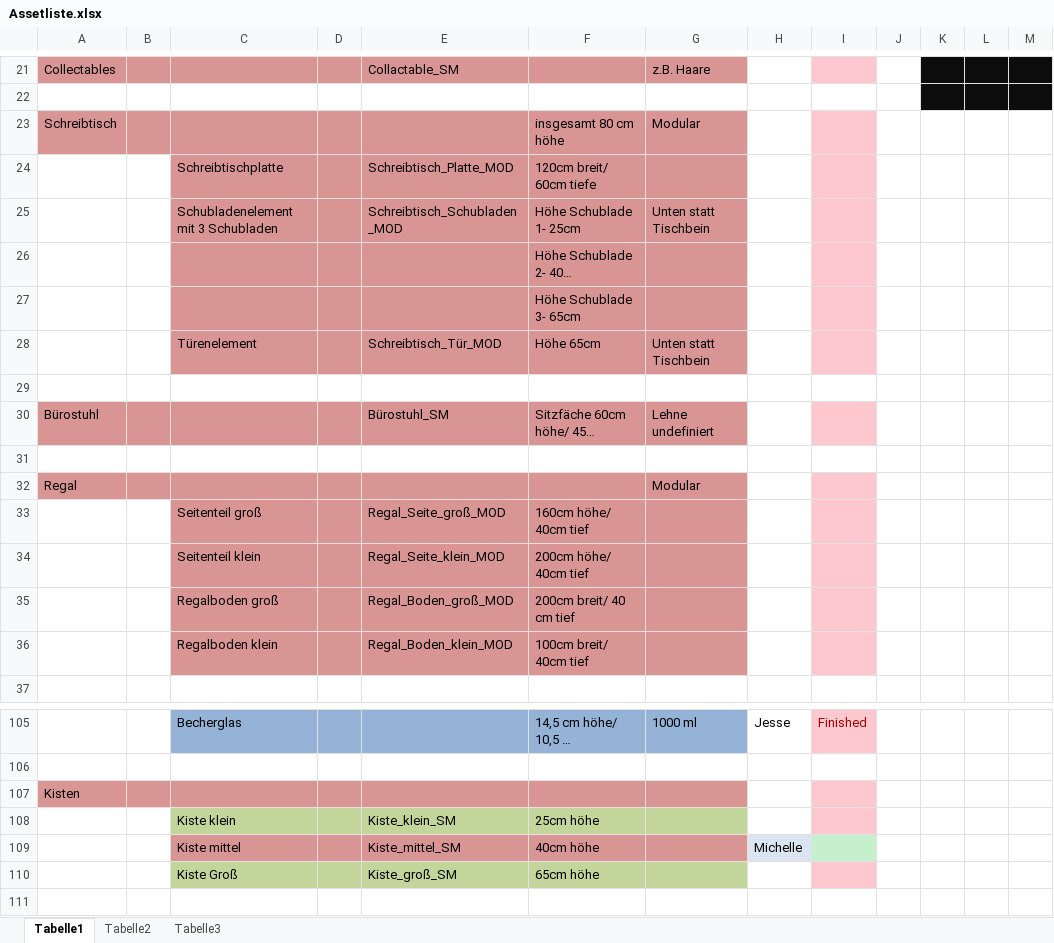
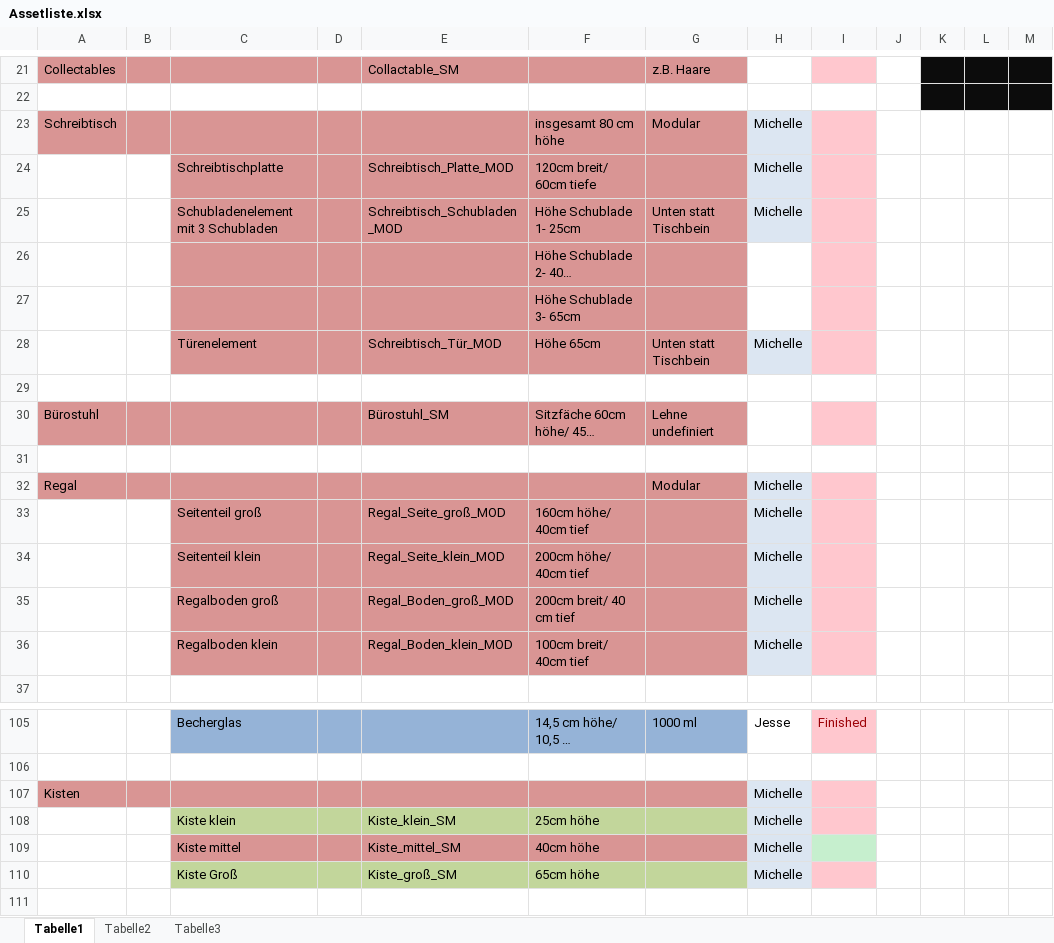
Before and after one commit to ArtjomProGrammer/Voodoo, an Excel workbook: _Artbible/Assetliste.xlsx, sheet Tabelle1, drawn as a sheet; only a part is shown, gaps mark what is left out; long unchanged cells end in …; values as stored, in another font and other column widths than the file's, no borders; the diff covers the shown part only; the diff names each change by its address in the sheet, - before the commit and + after, or states it on an @@ line.

Commit message:
Assetliste

```diff
--- a/_Artbible/Assetliste.xlsx (sheet Tabelle1)
+++ b/_Artbible/Assetliste.xlsx (sheet Tabelle1)
-H23:H25: (empty)
+H23:H25: Michelle
-H23:H25 fill: none
+H23:H25 fill: #DCE6F2
-H28: (empty)
+H28: Michelle
-H28 fill: none
+H28 fill: #DCE6F2
-H32:H36: (empty)
+H32:H36: Michelle
-H32:H36 fill: none
+H32:H36 fill: #DCE6F2
-H107:H108: (empty)
+H107:H108: Michelle
-H107:H108 fill: none
+H107:H108 fill: #DCE6F2
-H110: (empty)
+H110: Michelle
-H110 fill: none
+H110 fill: #DCE6F2
```
Also changed, not shown: 3 edited cells and cell formats elsewhere in this sheet.
